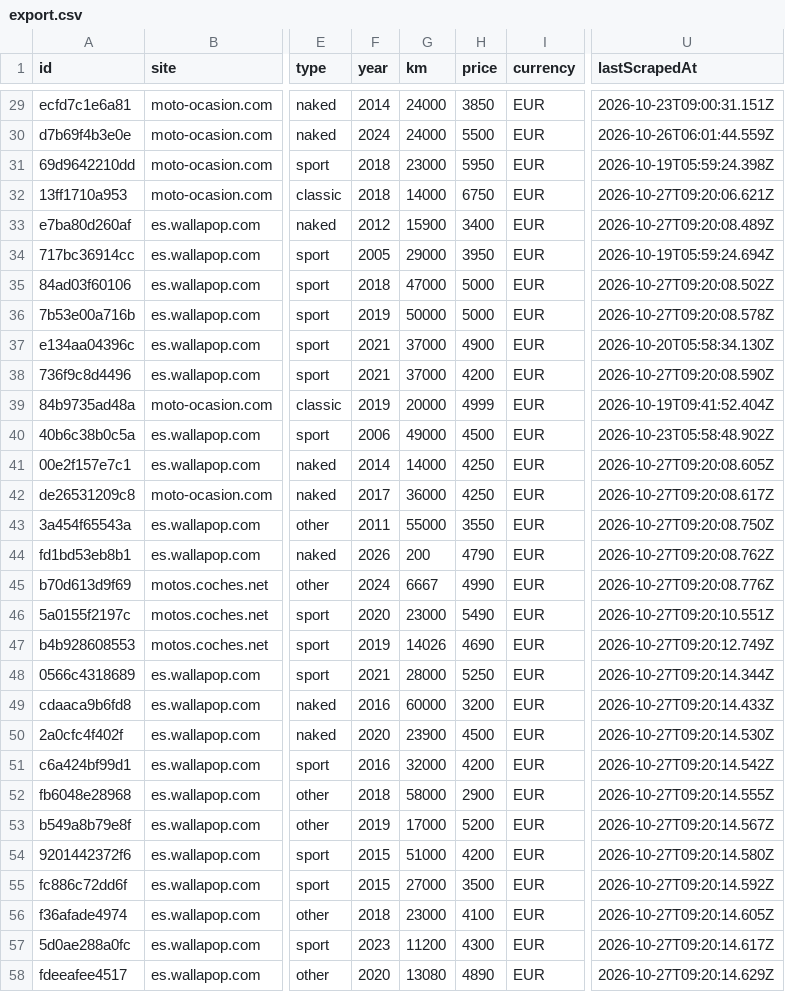
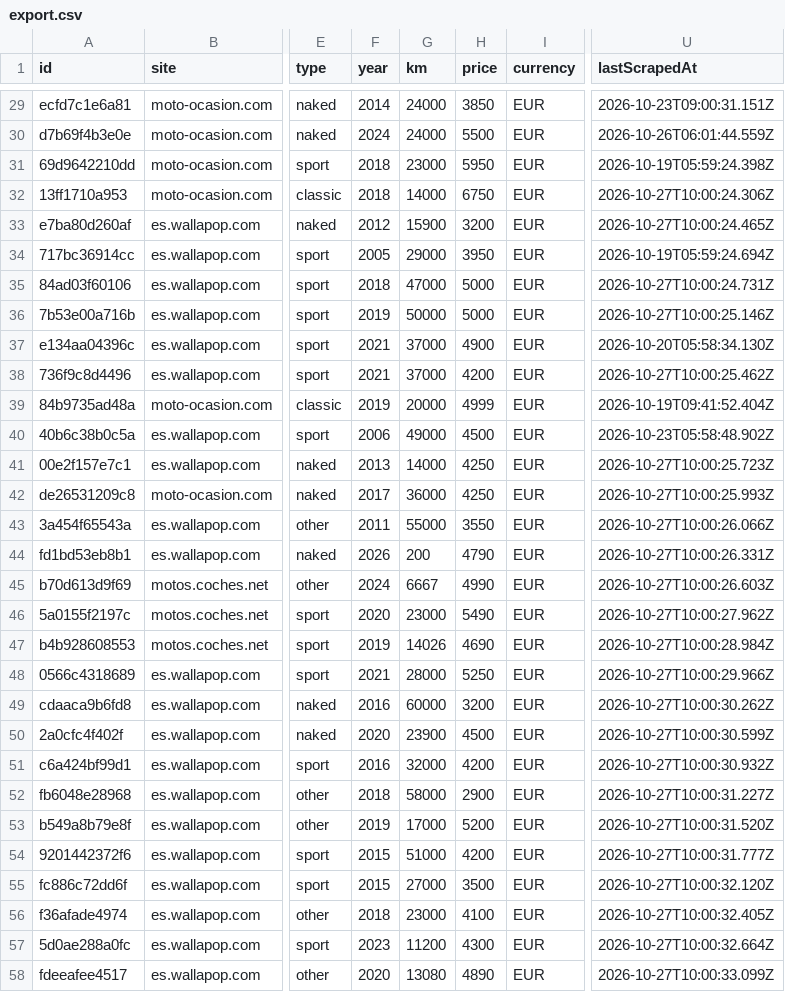
Before and after one commit to jonlautenschlager-partn/nnext-moto, a CSV file: data/export.csv, drawn as a sheet; only a part is shown, gaps mark what is left out; the diff covers the shown part only; the diff names each change by its address in the sheet, - before the commit and + after, or states it on an @@ line.

Commit message:
local full: update data [skip ci]

```diff
--- a/data/export.csv
+++ b/data/export.csv
-U32 (lastScrapedAt): 2026-10-27T09:20:06.621Z
+U32 (lastScrapedAt): 2026-10-27T10:00:24.306Z
-H33 (price): 3400
+H33 (price): 3200
-U33 (lastScrapedAt): 2026-10-27T09:20:08.489Z
+U33 (lastScrapedAt): 2026-10-27T10:00:24.465Z
-U35 (lastScrapedAt): 2026-10-27T09:20:08.502Z
+U35 (lastScrapedAt): 2026-10-27T10:00:24.731Z
-U36 (lastScrapedAt): 2026-10-27T09:20:08.578Z
+U36 (lastScrapedAt): 2026-10-27T10:00:25.146Z
-U38 (lastScrapedAt): 2026-10-27T09:20:08.590Z
+U38 (lastScrapedAt): 2026-10-27T10:00:25.462Z
-F41 (year): 2014
+F41 (year): 2013
-U41 (lastScrapedAt): 2026-10-27T09:20:08.605Z
+U41 (lastScrapedAt): 2026-10-27T10:00:25.723Z
-U42 (lastScrapedAt): 2026-10-27T09:20:08.617Z
+U42 (lastScrapedAt): 2026-10-27T10:00:25.993Z
-U43 (lastScrapedAt): 2026-10-27T09:20:08.750Z
+U43 (lastScrapedAt): 2026-10-27T10:00:26.066Z
-U44 (lastScrapedAt): 2026-10-27T09:20:08.762Z
+U44 (lastScrapedAt): 2026-10-27T10:00:26.331Z
-U45 (lastScrapedAt): 2026-10-27T09:20:08.776Z
+U45 (lastScrapedAt): 2026-10-27T10:00:26.603Z
-U46 (lastScrapedAt): 2026-10-27T09:20:10.551Z
+U46 (lastScrapedAt): 2026-10-27T10:00:27.962Z
-U47 (lastScrapedAt): 2026-10-27T09:20:12.749Z
+U47 (lastScrapedAt): 2026-10-27T10:00:28.984Z
-U48 (lastScrapedAt): 2026-10-27T09:20:14.344Z
+U48 (lastScrapedAt): 2026-10-27T10:00:29.966Z
-U49 (lastScrapedAt): 2026-10-27T09:20:14.433Z
+U49 (lastScrapedAt): 2026-10-27T10:00:30.262Z
-U50 (lastScrapedAt): 2026-10-27T09:20:14.530Z
+U50 (lastScrapedAt): 2026-10-27T10:00:30.599Z
-U51 (lastScrapedAt): 2026-10-27T09:20:14.542Z
+U51 (lastScrapedAt): 2026-10-27T10:00:30.932Z
-U52 (lastScrapedAt): 2026-10-27T09:20:14.555Z
+U52 (lastScrapedAt): 2026-10-27T10:00:31.227Z
-U53 (lastScrapedAt): 2026-10-27T09:20:14.567Z
+U53 (lastScrapedAt): 2026-10-27T10:00:31.520Z
-U54 (lastScrapedAt): 2026-10-27T09:20:14.580Z
+U54 (lastScrapedAt): 2026-10-27T10:00:31.777Z
-U55 (lastScrapedAt): 2026-10-27T09:20:14.592Z
+U55 (lastScrapedAt): 2026-10-27T10:00:32.120Z
-U56 (lastScrapedAt): 2026-10-27T09:20:14.605Z
+U56 (lastScrapedAt): 2026-10-27T10:00:32.405Z
-U57 (lastScrapedAt): 2026-10-27T09:20:14.617Z
+U57 (lastScrapedAt): 2026-10-27T10:00:32.664Z
-U58 (lastScrapedAt): 2026-10-27T09:20:14.629Z
+U58 (lastScrapedAt): 2026-10-27T10:00:33.099Z
```
Also changed, not shown: 46 edited cells elsewhere in this file, 2 other files.
